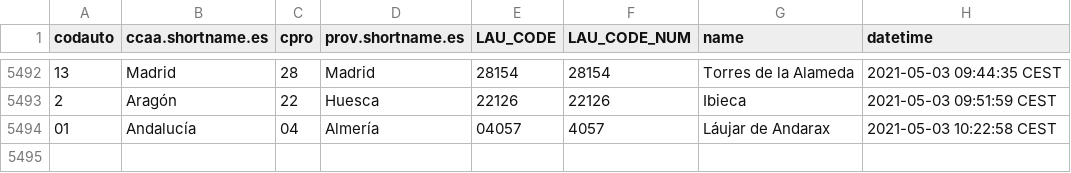
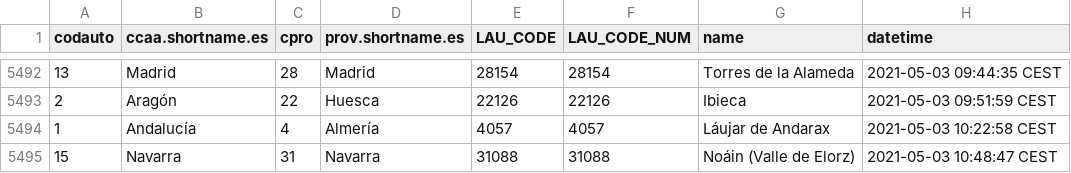
Before and after one commit to dieghernan/spain-munic-bot, a CSV file: assets/datalog.csv, drawn as a sheet; only a part is shown, gaps mark what is left out.

```diff
--- a/assets/datalog.csv
+++ b/assets/datalog.csv
@@ -5493,2 +5493,3 @@
 "2","Aragón","22","Huesca","22126",22126,"Ibieca","2021-05-03 09:51:59 CEST"
-"01","Andalucía","04","Almería","04057",4057,"Láujar de Andarax","2021-05-03 10:22:58 CEST"
+"1","Andalucía","4","Almería","4057",4057,"Láujar de Andarax","2021-05-03 10:22:58 CEST"
+"15","Navarra","31","Navarra","31088",31088,"Noáin (Valle de Elorz)","2021-05-03 10:48:47 CEST"
```
Also changed, not shown: 7 other files.
